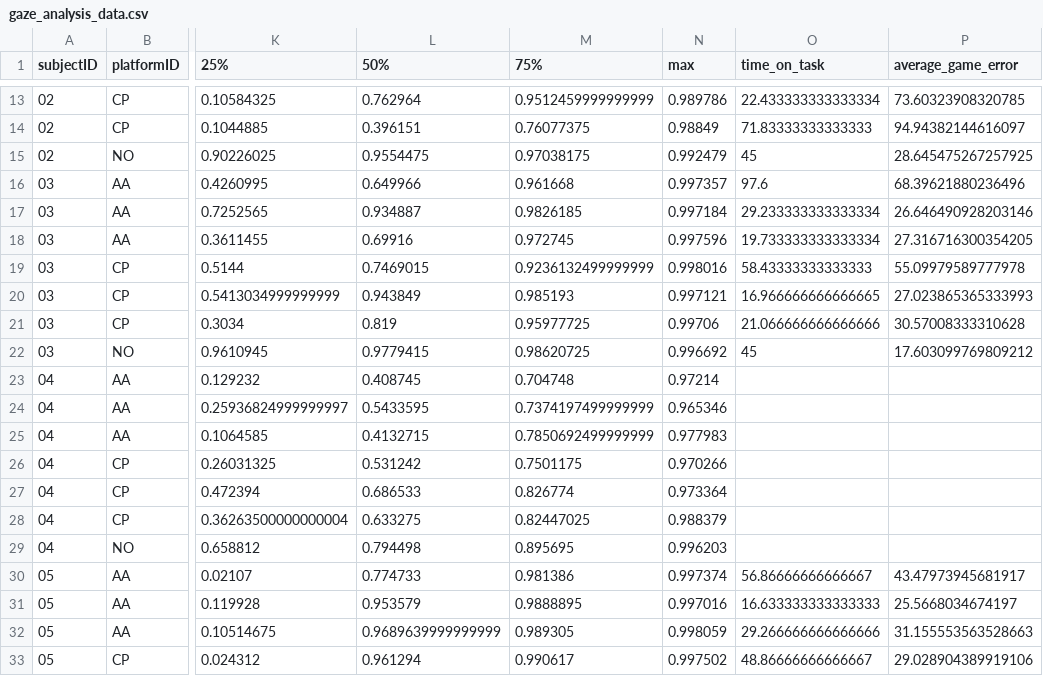
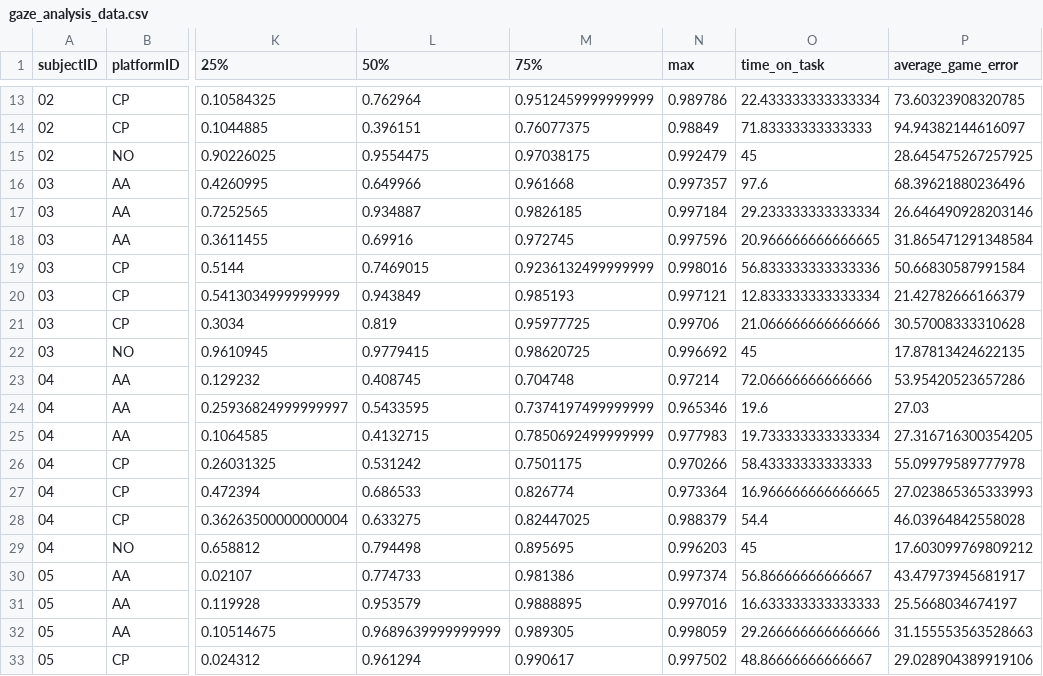
Before and after one commit to icaro-rdp/AndroidAuto_vs_CarPlay, a CSV file: gaze_analysis/analysis_outputs/gaze_analysis_data.csv, drawn as a sheet; only a part is shown, gaps mark what is left out; the diff names each change by its address in the sheet, - before the commit and + after, or states it on an @@ line.

Commit message:
Update gaze analysis data files and add questionnaire module

```diff
--- a/gaze_analysis/analysis_outputs/gaze_analysis_data.csv
+++ b/gaze_analysis/analysis_outputs/gaze_analysis_data.csv
-O18 (time_on_task): 19.733333333333334
+O18 (time_on_task): 20.966666666666665
-P18 (average_game_error): 27.316716300354205
+P18 (average_game_error): 31.865471291348584
-O19 (time_on_task): 58.43333333333333
+O19 (time_on_task): 56.833333333333336
-P19 (average_game_error): 55.09979589777978
+P19 (average_game_error): 50.66830587991584
-O20 (time_on_task): 16.966666666666665
+O20 (time_on_task): 12.833333333333334
-P20 (average_game_error): 27.023865365333993
+P20 (average_game_error): 21.42782666166379
-P22 (average_game_error): 17.603099769809212
+P22 (average_game_error): 17.87813424622135
-O23 (time_on_task): (empty)
+O23 (time_on_task): 72.06666666666666
-P23 (average_game_error): (empty)
+P23 (average_game_error): 53.95420523657286
-O24 (time_on_task): (empty)
+O24 (time_on_task): 19.6
-P24 (average_game_error): (empty)
+P24 (average_game_error): 27.03
-O25 (time_on_task): (empty)
+O25 (time_on_task): 19.733333333333334
-P25 (average_game_error): (empty)
+P25 (average_game_error): 27.316716300354205
-O26 (time_on_task): (empty)
+O26 (time_on_task): 58.43333333333333
-P26 (average_game_error): (empty)
+P26 (average_game_error): 55.09979589777978
-O27 (time_on_task): (empty)
+O27 (time_on_task): 16.966666666666665
-P27 (average_game_error): (empty)
+P27 (average_game_error): 27.023865365333993
-O28 (time_on_task): (empty)
+O28 (time_on_task): 54.4
-P28 (average_game_error): (empty)
+P28 (average_game_error): 46.03964842558028
-O29 (time_on_task): (empty)
+O29 (time_on_task): 45
-P29 (average_game_error): (empty)
+P29 (average_game_error): 17.603099769809212
```
Also changed, not shown: 7 other files.
